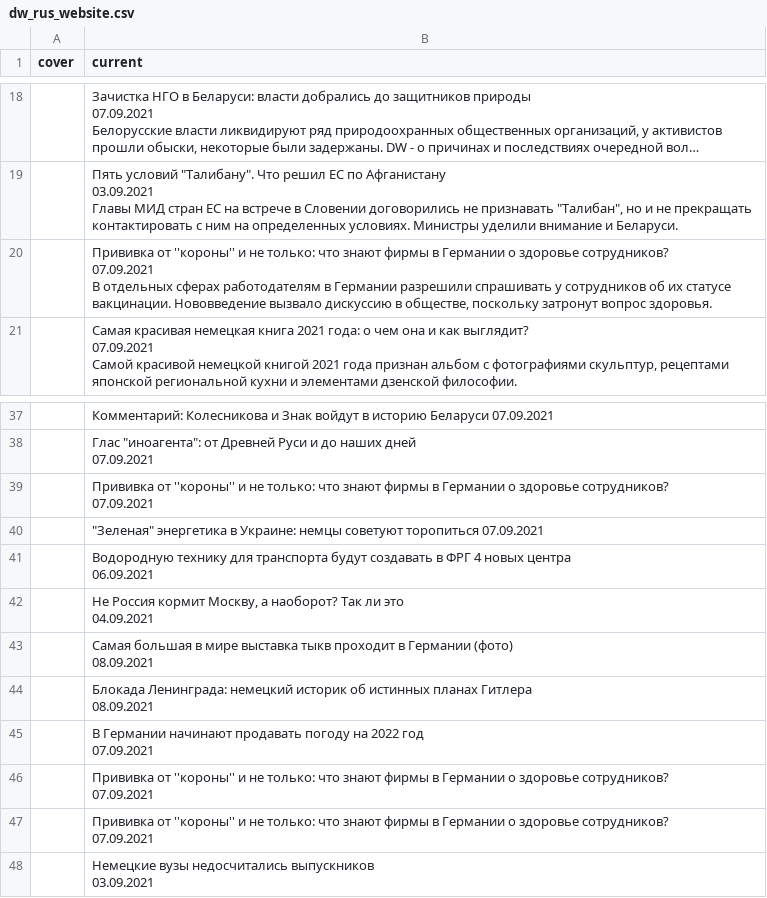
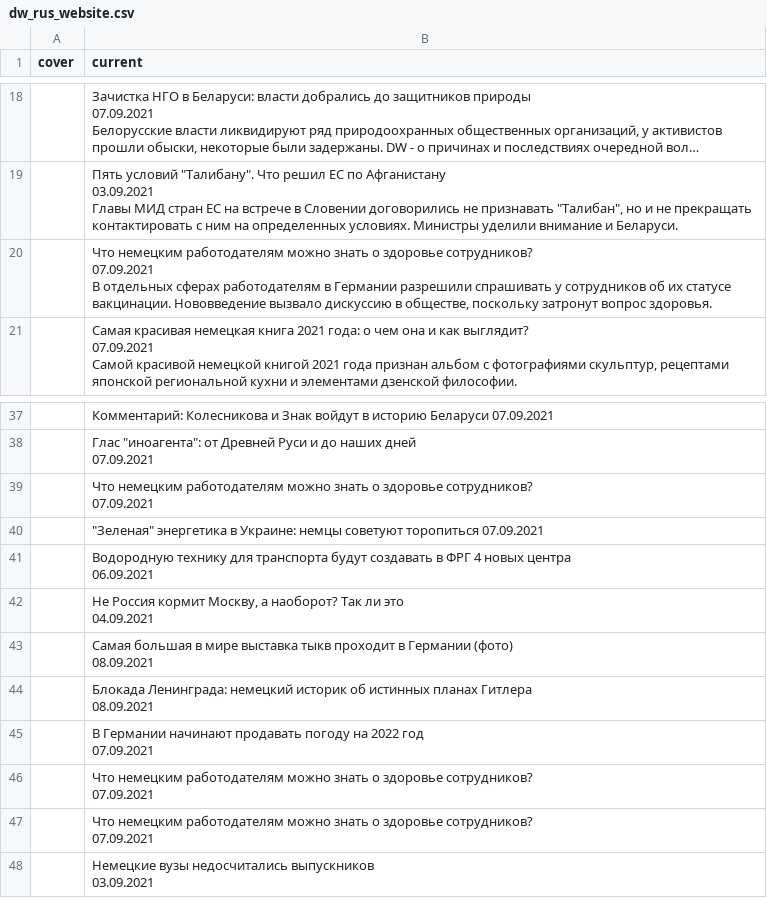
Before and after one commit to bujanowski/Scraping_DW_website, a CSV file: dw_rus_website.csv, drawn as a sheet; only a part is shown, gaps mark what is left out; long unchanged cells end in ….

```diff
--- a/dw_rus_website.csv
+++ b/dw_rus_website.csv
@@ -77,8 +77,8 @@ cover,current
 Главы МИД стран ЕС на встрече в Словении договорились не признавать ""Талибан"", но и не прекращать контактировать с ним на определенных условиях. Министры уделили внимание и Беларуси."
-,"Прививка от ''короны'' и не только: что знают фирмы в Германии о здоровье сотрудников?
-07.09.2021
-
-
-
-В отдельных сферах работодателям в Германии разрешили спрашивать у сотрудников об их статусе вакцинации. Нововведение вызвало дискуссию в обществе, поскольку затронут вопрос здоровья."
+,"Что немецким работодателям можно знать о здоровье сотрудников?
+07.09.2021
+
+
+
+В отдельных сферах работодателям в Германии разрешили спрашивать у сотрудников об их статусе вакцинации. Нововведение вызвало дискуссию в обществе, поскольку затронут вопрос здоровья."
 ,"Самая красивая немецкая книга 2021 года: о чем она и как выглядит?
@@ -133,4 +133,4 @@ cover,current
 07.09.2021"
-,"Прививка от ''короны'' и не только: что знают фирмы в Германии о здоровье сотрудников?
-07.09.2021"
+,"Что немецким работодателям можно знать о здоровье сотрудников?
+07.09.2021"
 ,"""Зеленая"" энергетика в Украине: немцы советуют торопиться 07.09.2021"
@@ -146,6 +146,6 @@ cover,current
 07.09.2021"
-,"Прививка от ''короны'' и не только: что знают фирмы в Германии о здоровье сотрудников?
-07.09.2021"
-,"Прививка от ''короны'' и не только: что знают фирмы в Германии о здоровье сотрудников?
-07.09.2021"
+,"Что немецким работодателям можно знать о здоровье сотрудников?
+07.09.2021"
+,"Что немецким работодателям можно знать о здоровье сотрудников?
+07.09.2021"
 ,"Немецкие вузы недосчитались выпускников
```
